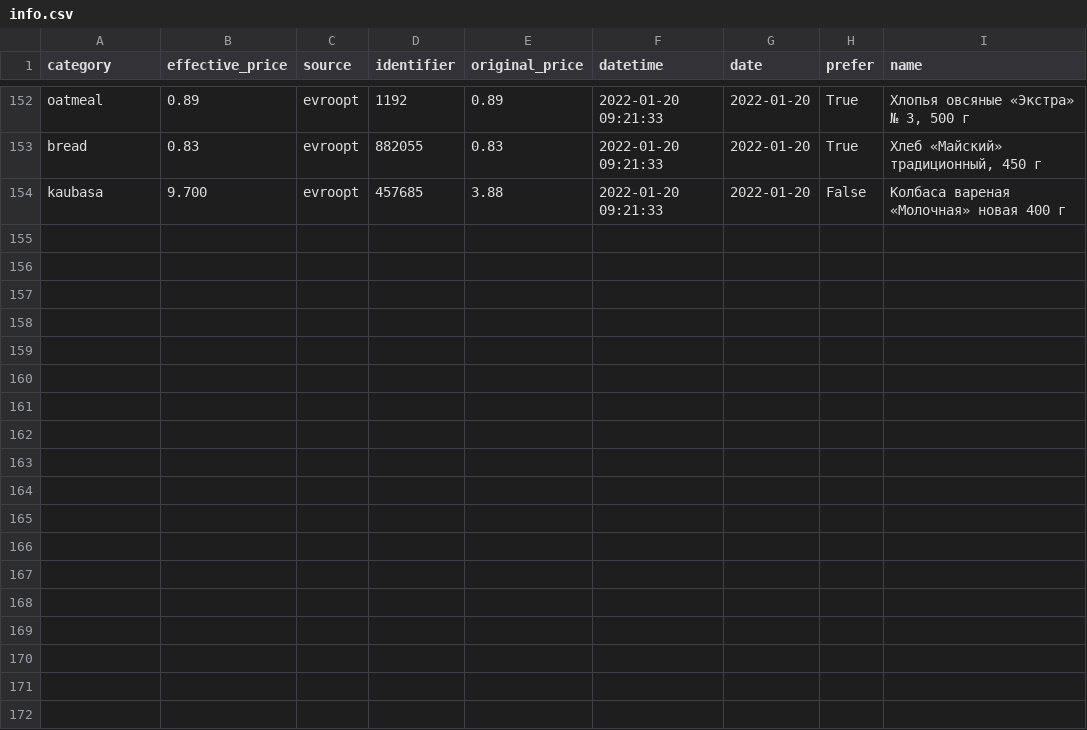
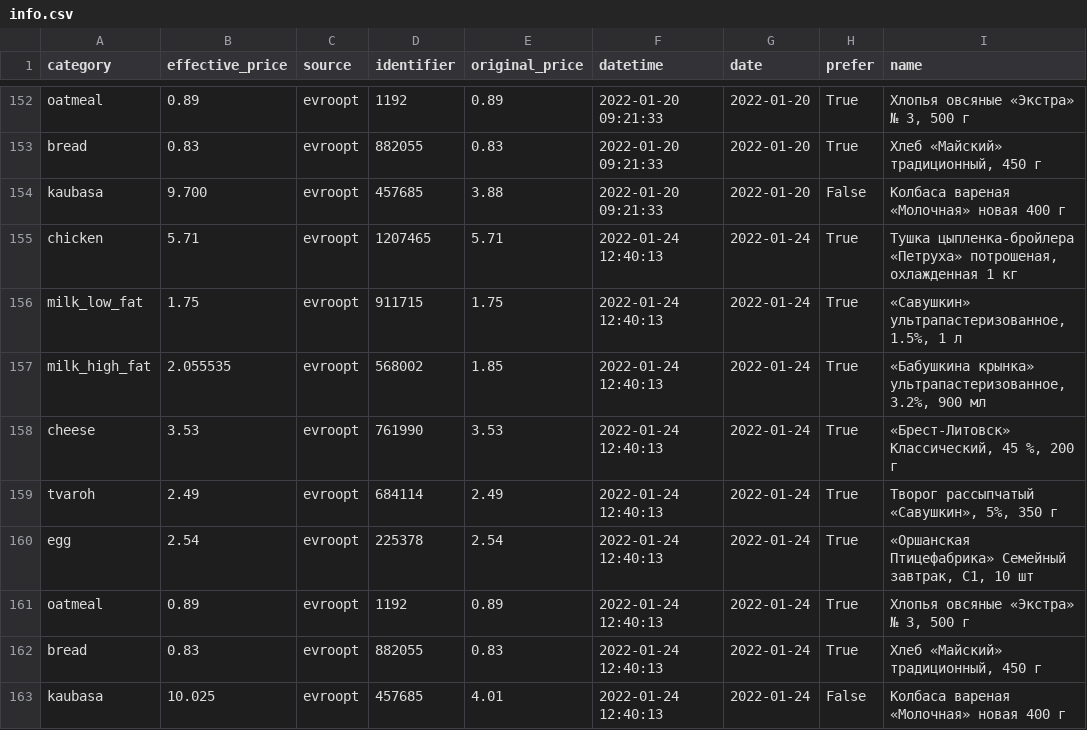
Before and after one commit to demidov91/price-monitor, a CSV file: info.csv, drawn as a sheet; only a part is shown, gaps mark what is left out; the diff names each change by its address in the sheet, - before the commit and + after, or states it on an @@ line.

Commit message:
Add data

```diff
--- a/info.csv
+++ b/info.csv
+row 155: chicken | 5.71 | evroopt | 1207465 | 5.71 | 2022-01-24 12:40:13 | 2022-01-24 | True | Тушка цыпленка-бройлера «Петруха» потрошеная, охлажденная 1 кг
+row 156: milk_low_fat | 1.75 | evroopt | 911715 | 1.75 | 2022-01-24 12:40:13 | 2022-01-24 | True | «Савушкин» ультрапастеризованное, 1.5%, 1 л
+row 157: milk_high_fat | 2.055535 | evroopt | 568002 | 1.85 | 2022-01-24 12:40:13 | 2022-01-24 | True | «Бабушкина крынка» ультрапастеризованное, 3.2%, 900 мл
+row 158: cheese | 3.53 | evroopt | 761990 | 3.53 | 2022-01-24 12:40:13 | 2022-01-24 | True | «Брест-Литовск» Классический, 45 %, 200 г
+row 159: tvaroh | 2.49 | evroopt | 684114 | 2.49 | 2022-01-24 12:40:13 | 2022-01-24 | True | Творог рассыпчатый «Савушкин», 5%, 350 г
+row 160: egg | 2.54 | evroopt | 225378 | 2.54 | 2022-01-24 12:40:13 | 2022-01-24 | True | «Оршанская Птицефабрика» Семейный завтрак, С1, 10 шт
+row 161: oatmeal | 0.89 | evroopt | 1192 | 0.89 | 2022-01-24 12:40:13 | 2022-01-24 | True | Хлопья овсяные «Экстра» № 3, 500 г
+row 162: bread | 0.83 | evroopt | 882055 | 0.83 | 2022-01-24 12:40:13 | 2022-01-24 | True | Хлеб «Майский» традиционный, 450 г
+row 163: kaubasa | 10.025 | evroopt | 457685 | 4.01 | 2022-01-24 12:40:13 | 2022-01-24 | False | Колбаса вареная «Молочная» новая 400 г
```
Also changed, not shown: 1 other file.
